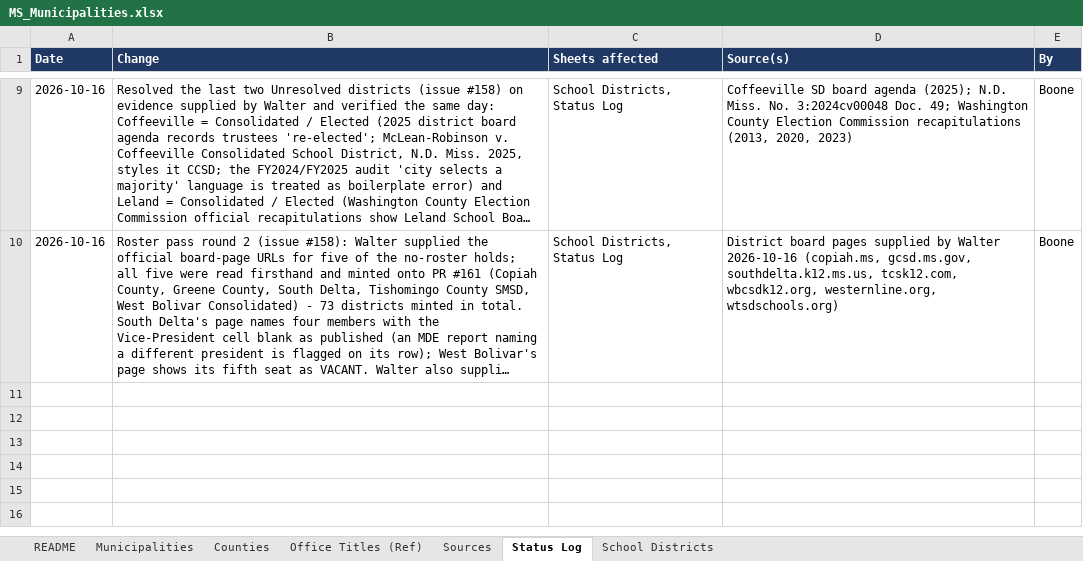
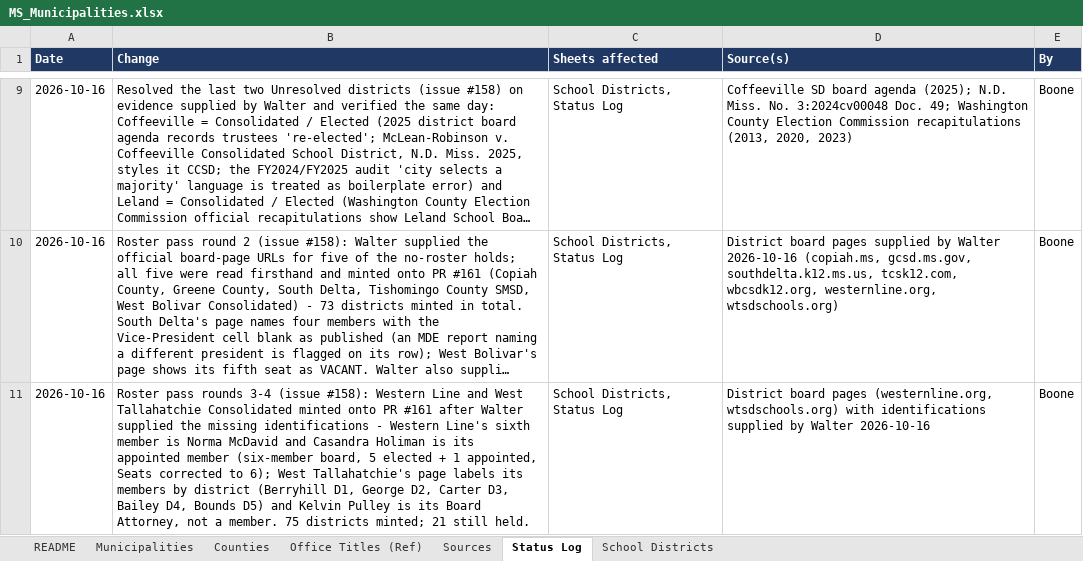
Before and after one commit to CivicMirror/Civic-Data, an Excel workbook: reference/MS Rolling Audit/MS_Municipalities.xlsx, sheet Status Log, drawn as a sheet; only a part is shown, gaps mark what is left out; long unchanged cells end in …; values as stored, in another font and other column widths than the file's, no borders; the diff names each change by its address in the sheet, - before the commit and + after, or states it on an @@ line.

Commit message:
MS #158: rounds 3-4 sheet update (Western Line + West Tallahatchie minted; Western Line seats corrected to 6)

```diff
--- a/reference/MS Rolling Audit/MS_Municipalities.xlsx (sheet Status Log)
+++ b/reference/MS Rolling Audit/MS_Municipalities.xlsx (sheet Status Log)
+row 11: 2026-10-16 | Roster pass rounds 3-4 (issue #158): Western Line and West Tallahatchie Consolidated minted onto PR #161 after Walter supplied the missing identifications - Western Line's sixth member is Norma McDavid and Casandra Holiman is its appointed member (six-member board, 5 elected + 1 appointed, Seats corrected to 6); West Tallahatchie's page labels its members by district (Berryhill D1, George D2, Carter D3, Bailey D4, Bounds D5) and Kelvin Pulley is its Board Attorney, not a member. 75 districts minted; 21 still held. | School Districts, Status Log | District board pages (westernline.org, wtsdschools.org) with identifications supplied by Walter 2026-10-16 | Boone
```
Also changed, not shown: sheet School Districts.
